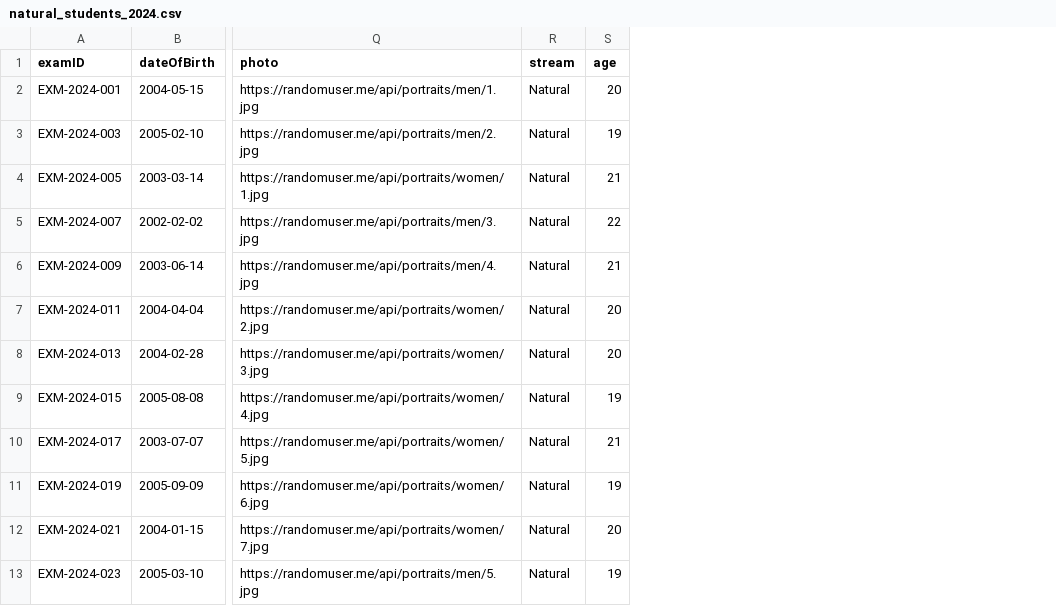
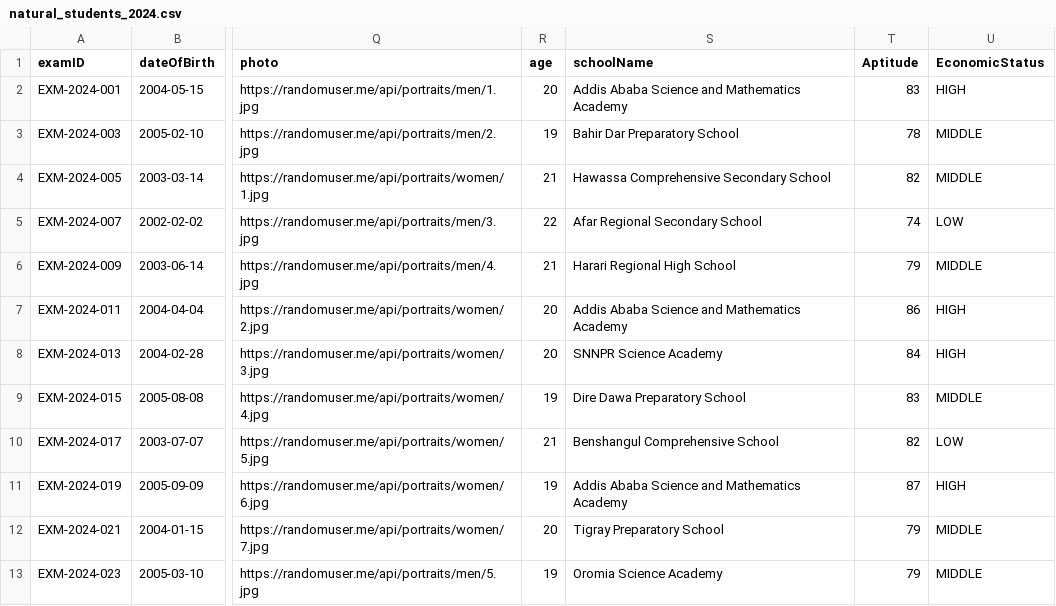
Before and after one commit to university-place/university-selection-platforms, a CSV file: sample-data/natural_students_2024.csv, drawn as a sheet; only a part is shown, gaps mark what is left out; removed rows and columns are numbered as before the commit, all else as after; the diff names each change by its address in the sheet, - before the commit and + after, or states it on an @@ line.

```diff
--- a/sample-data/natural_students_2024.csv
+++ b/sample-data/natural_students_2024.csv
-column R (stream), rows 2-13: all Natural
+column S (schoolName), rows 2-13: Addis Ababa Science and Mathematics Academy | Bahir Dar Preparatory School | Hawassa Comprehensive Secondary School | Afar Regional Secondary School | Harari Regional High School | Addis Ababa Science and Mathematics Academy | SNNPR Science Academy | Dire Dawa Preparatory School | Benshangul Comprehensive School | Addis Ababa Science and Mathematics Academy | Tigray Preparatory School | Oromia Science Academy
+column T (Aptitude), rows 2-13: 83 | 78 | 82 | 74 | 79 | 86 | 84 | 83 | 82 | 87 | 79 | 79
+column U (EconomicStatus), rows 2-13: HIGH | MIDDLE | MIDDLE | LOW | MIDDLE | HIGH | HIGH | MIDDLE | LOW | HIGH | MIDDLE | MIDDLE
```
Also changed, not shown: sample-data/social_students_2024.csv, 15 other files.
